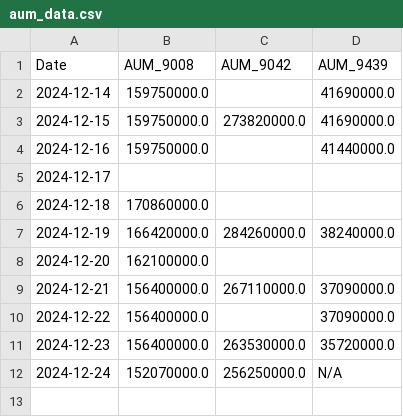
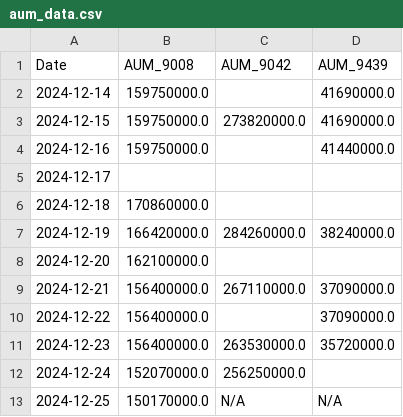
Before and after one commit to chamadihimaya/hkex_aum_csv, a CSV file: aum_data.csv, drawn as a sheet.

```diff
--- a/aum_data.csv
+++ b/aum_data.csv
@@ -11,2 +11,3 @@ Date,AUM_9008,AUM_9042,AUM_9439
 2024-12-23,156400000.0,263530000.0,35720000.0
-2024-12-24,152070000.0,256250000.0,N/A
+2024-12-24,152070000.0,256250000.0,
+2024-12-25,150170000.0,N/A,N/A
```
